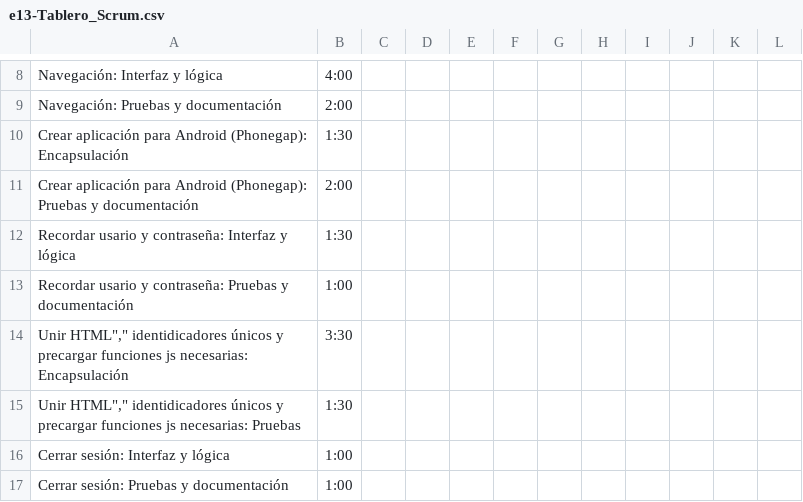
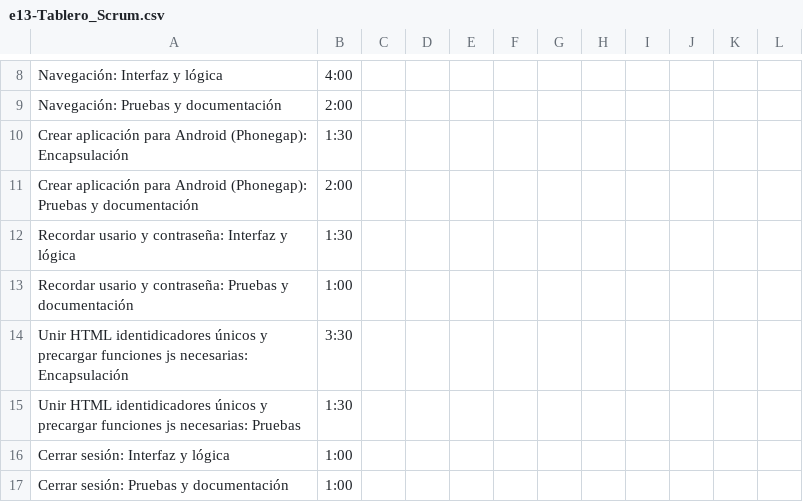
Before and after one commit to sharedslist/sharedslist, a CSV file: 1_gestión/proceso/e13-Tablero_Scrum.csv, drawn as a sheet; only a part is shown, gaps mark what is left out.

Commit message:
Update e13-Tablero_Scrum.csv
errores tipograficos

```diff
--- a/1_gestión/proceso/e13-Tablero_Scrum.csv
+++ b/1_gestión/proceso/e13-Tablero_Scrum.csv
@@ -13,4 +13,4 @@ Recordar usario y contraseña: Interfaz y lógica;1:30;;;;;;;;;;
 Recordar usario y contraseña: Pruebas y documentación;1:00;;;;;;;;;;
-Unir HTML"," identidicadores únicos y precargar funciones js necesarias: Encapsulación;3:30;;;;;;;;;;
-Unir HTML"," identidicadores únicos y precargar funciones js necesarias: Pruebas;1:30;;;;;;;;;;
+Unir HTML identidicadores únicos y precargar funciones js necesarias: Encapsulación;3:30;;;;;;;;;;
+Unir HTML identidicadores únicos y precargar funciones js necesarias: Pruebas;1:30;;;;;;;;;;
 Cerrar sesión: Interfaz y lógica;1:00;;;;;;;;;;
```
